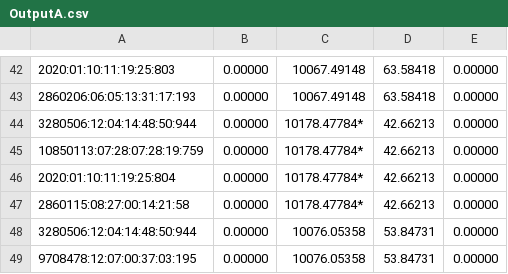
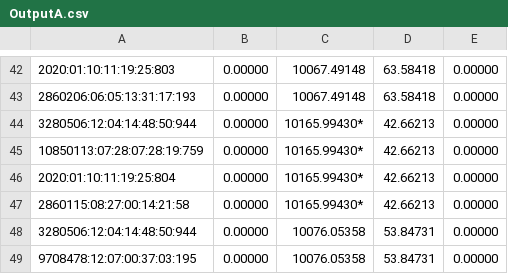
Before and after one commit to AdamKeene/school, a CSV file: distributed_architectures/Lab1/sysACopy/System_A/OutputA.csv, drawn as a sheet; only a part is shown, gaps mark what is left out.

```diff
--- a/distributed_architectures/Lab1/sysACopy/System_A/OutputA.csv
+++ b/distributed_architectures/Lab1/sysACopy/System_A/OutputA.csv
@@ -43,6 +43,6 @@
 2860206:06:05:13:31:17:193,0.00000,10067.49148,63.58418,0.00000
-3280506:12:04:14:48:50:944,0.00000,10178.47784*,42.66213,0.00000
-10850113:07:28:07:28:19:759,0.00000,10178.47784*,42.66213,0.00000
-2020:01:10:11:19:25:804,0.00000,10178.47784*,42.66213,0.00000
-2860115:08:27:00:14:21:58,0.00000,10178.47784*,42.66213,0.00000
+3280506:12:04:14:48:50:944,0.00000,10165.99430*,42.66213,0.00000
+10850113:07:28:07:28:19:759,0.00000,10165.99430*,42.66213,0.00000
+2020:01:10:11:19:25:804,0.00000,10165.99430*,42.66213,0.00000
+2860115:08:27:00:14:21:58,0.00000,10165.99430*,42.66213,0.00000
 3280506:12:04:14:48:50:944,0.00000,10076.05358,53.84731,0.00000
```
Also changed, not shown: 6 other files.
